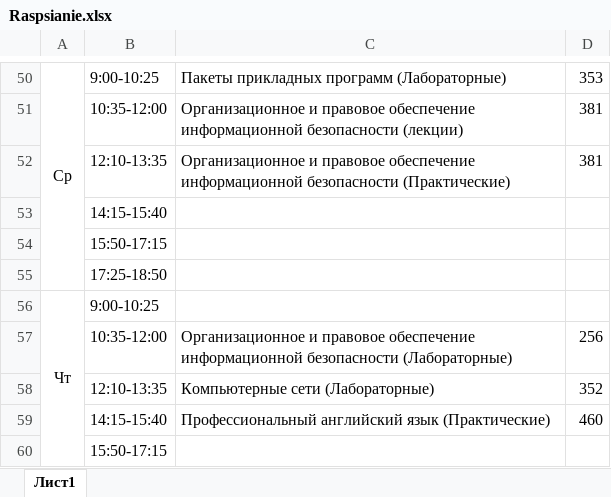
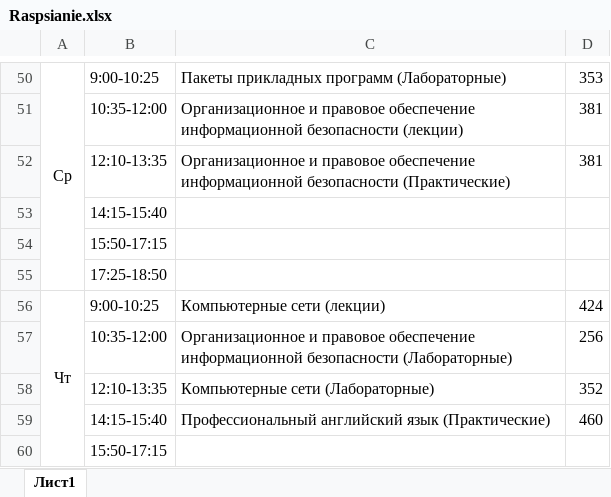
Before and after one commit to Rapt0r111/vk-bot, an Excel workbook: Raspsianie.xlsx, sheet Лист1, drawn as a sheet; only a part is shown, gaps mark what is left out; values as stored, in another font and other column widths than the file's, no borders; the diff names each change by its address in the sheet, - before the commit and + after, or states it on an @@ line.

Commit message:
123

```diff
--- a/Raspsianie.xlsx (sheet Лист1)
+++ b/Raspsianie.xlsx (sheet Лист1)
-C56: (empty)
+C56: Компьютерные сети (лекции)
-D56: (empty)
+D56: 424
```
